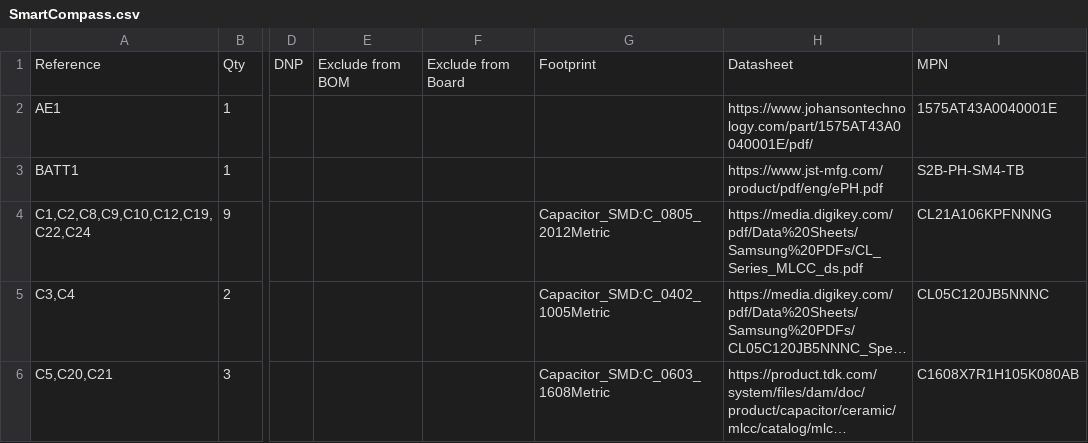
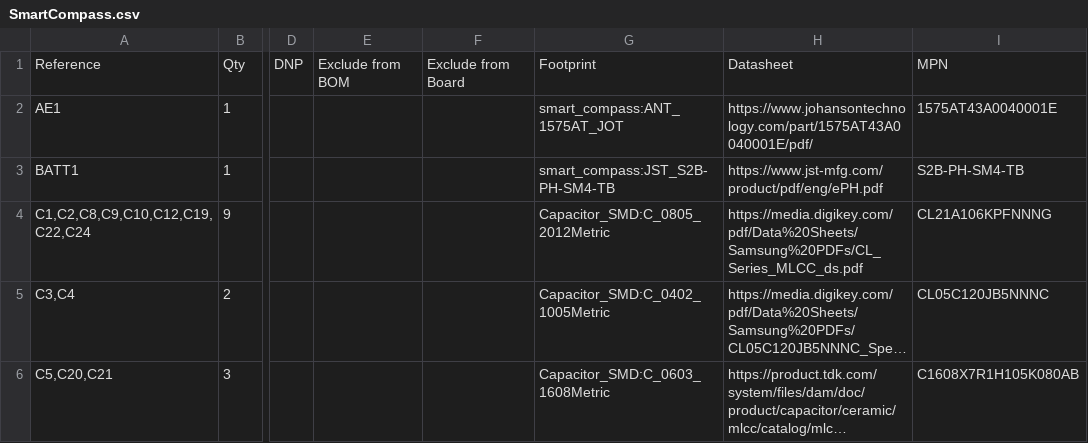
Before and after one commit to wildjames/smart_compass, a CSV file: boards/main/SmartCompass.csv, drawn as a sheet; only a part is shown, gaps mark what is left out; long unchanged cells end in …; the diff covers the shown part only; the diff names each change by its address in the sheet, - before the commit and + after, or states it on an @@ line.

```diff
--- a/boards/main/SmartCompass.csv
+++ b/boards/main/SmartCompass.csv
-G2: (empty)
+G2: smart_compass:ANT_1575AT_JOT
-G3: (empty)
+G3: smart_compass:JST_S2B-PH-SM4-TB
```
Also changed, not shown: 4 removed rows and 13 edited cells elsewhere in this file, 2 other files.
